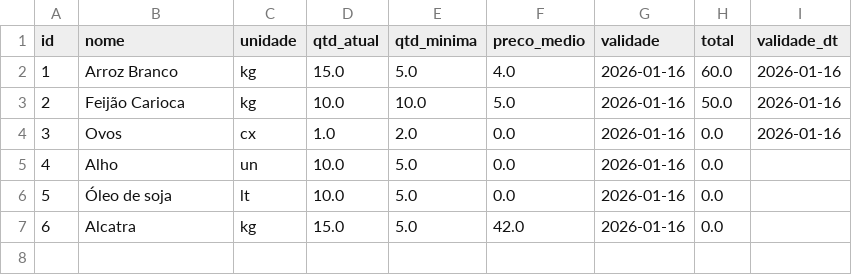
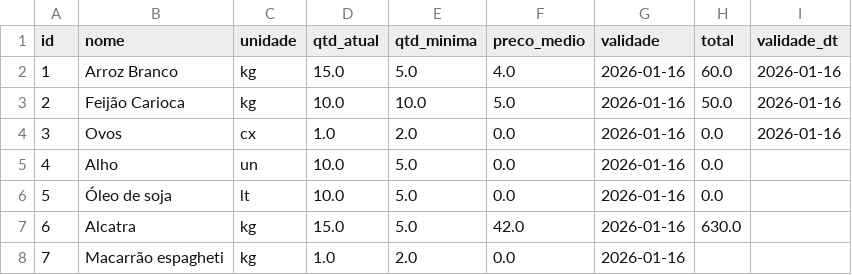
Before and after one commit to joeljatene/sistema-restaurante, a CSV file: estoque.csv, drawn as a sheet.

Commit message:
Novo Produto

```diff
--- a/estoque.csv
+++ b/estoque.csv
@@ -6,2 +6,3 @@ id,nome,unidade,qtd_atual,qtd_minima,preco_medio,validade,total,validade_dt
 5,Óleo de soja,lt,10.0,5.0,0.0,2026-01-16,0.0,
-6,Alcatra,kg,15.0,5.0,42.0,2026-01-16,0.0,
+6,Alcatra,kg,15.0,5.0,42.0,2026-01-16,630.0,
+7,Macarrão espagheti,kg,1.0,2.0,0.0,2026-01-16,,
```
